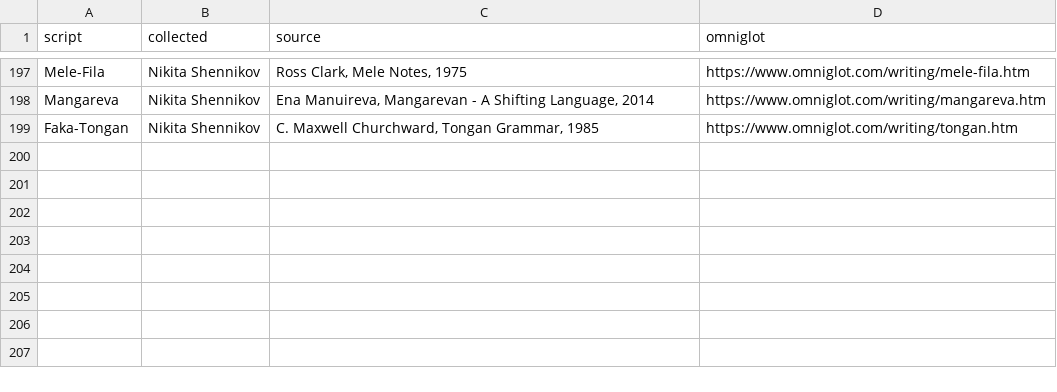
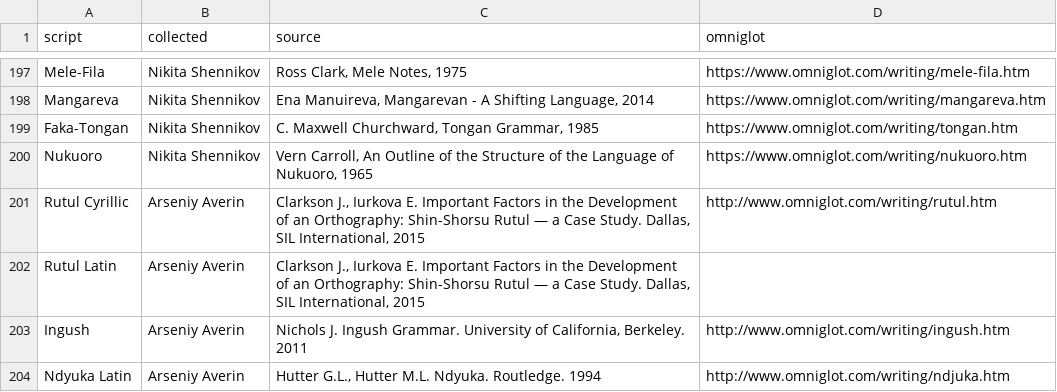
Before and after one commit to agricolamz/wwsd, a CSV file: bibliography.csv, drawn as a sheet; only a part is shown, gaps mark what is left out.

Commit message:
add Averin's data

```diff
--- a/bibliography.csv
+++ b/bibliography.csv
@@ -202 +202,6 @@ Mangareva	Nikita Shennikov	Ena Manuireva, Mangarevan - A Shifting Language, 2014
 Faka-Tongan	Nikita Shennikov	C. Maxwell Churchward, Tongan Grammar, 1985	https://www.omniglot.com/writing/tongan.htm
+Nukuoro	Nikita Shennikov	Vern Carroll, An Outline of the Structure of the Language of Nukuoro, 1965	https://www.omniglot.com/writing/nukuoro.htm
+Rutul Cyrillic	Arseniy Averin	Clarkson J., Iurkova E. Important Factors in the Development of an Orthography: Shin-Shorsu Rutul — a Case Study. Dallas, SIL International, 2015	http://www.omniglot.com/writing/rutul.htm
+Rutul Latin	Arseniy Averin	Clarkson J., Iurkova E. Important Factors in the Development of an Orthography: Shin-Shorsu Rutul — a Case Study. Dallas, SIL International, 2015	
+Ingush	Arseniy Averin	Nichols J. Ingush Grammar. University of California, Berkeley. 2011	http://www.omniglot.com/writing/ingush.htm
+Ndyuka Latin	Arseniy Averin	Hutter G.L., Hutter M.L. Ndyuka. Routledge. 1994	http://www.omniglot.com/writing/ndjuka.htm
```
Also changed, not shown: 2 other files.
